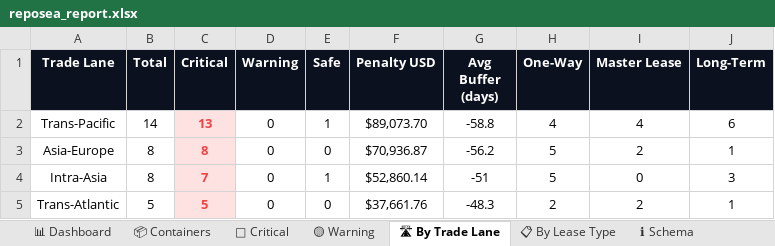
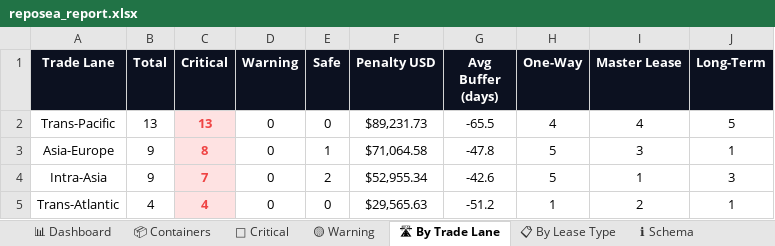
Before and after one commit to rahulmistry18/Reposea_container_optimizer, an Excel workbook: data/exports/reposea_report.xlsx, sheet 🛣 By Trade Lane, drawn as a sheet; values as stored, in another font and other column widths than the file's, no borders; charts and pictures not drawn; the diff names each change by its address in the sheet, - before the commit and + after, or states it on an @@ line.

```diff
--- a/data/exports/reposea_report.xlsx (sheet 🛣 By Trade Lane)
+++ b/data/exports/reposea_report.xlsx (sheet 🛣 By Trade Lane)
-B2 (Total): 14
+B2 (Total): 13
-E2 (Safe): 1
+E2 (Safe): 0
-F2 (Penalty USD): $89,073.70
+F2 (Penalty USD): $89,231.73
-G2 (Avg Buffer (days)): -58.8
+G2 (Avg Buffer (days)): -65.5
-J2 (Long-Term): 6
+J2 (Long-Term): 5
-B3:B4 (Total): 8
+B3:B4 (Total): 9
-E3 (Safe): 0
+E3 (Safe): 1
-F3 (Penalty USD): $70,936.87
+F3 (Penalty USD): $71,064.58
-G3 (Avg Buffer (days)): -56.2
+G3 (Avg Buffer (days)): -47.8
-I3 (Master Lease): 2
+I3 (Master Lease): 3
-E4 (Safe): 1
+E4 (Safe): 2
-F4 (Penalty USD): $52,860.14
+F4 (Penalty USD): $52,955.34
-G4 (Avg Buffer (days)): -51
+G4 (Avg Buffer (days)): -42.6
-I4 (Master Lease): 0
+I4 (Master Lease): 1
-B5 (Total): 5
+B5 (Total): 4
-C5 (Critical): 5
+C5 (Critical): 4
-F5 (Penalty USD): $37,661.76
+F5 (Penalty USD): $29,565.63
-G5 (Avg Buffer (days)): -48.3
+G5 (Avg Buffer (days)): -51.2
-H5 (One-Way): 2
+H5 (One-Way): 1
```
Also changed, not shown: sheet 📦 Containers, sheet 🔴 Critical, sheet 📊 Dashboard, sheet 📋 By Lease Type, 7 other files.
